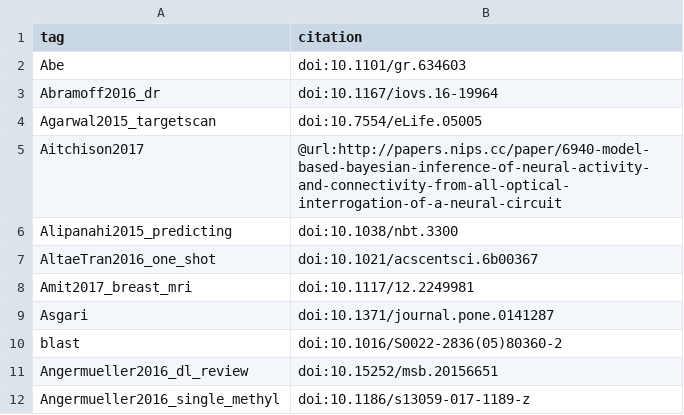
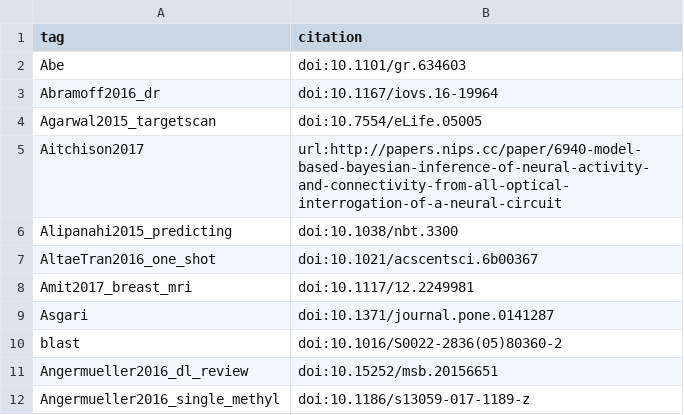
Before and after one commit to greenelab/deep-review, a TSV file: content/citation-tags.tsv, drawn as a sheet; only a part is shown.

Commit message:
Fix URL tag

```diff
--- a/content/citation-tags.tsv
+++ b/content/citation-tags.tsv
@@ -4,3 +4,3 @@ Abramoff2016_dr	doi:10.1167/iovs.16-19964
 Agarwal2015_targetscan	doi:10.7554/eLife.05005
-Aitchison2017	@url:http://papers.nips.cc/paper/6940-model-based-bayesian-inference-of-neural-activity-and-connectivity-from-all-optical-interrogation-of-a-neural-circuit
+Aitchison2017	url:http://papers.nips.cc/paper/6940-model-based-bayesian-inference-of-neural-activity-and-connectivity-from-all-optical-interrogation-of-a-neural-circuit
 Alipanahi2015_predicting	doi:10.1038/nbt.3300
```
